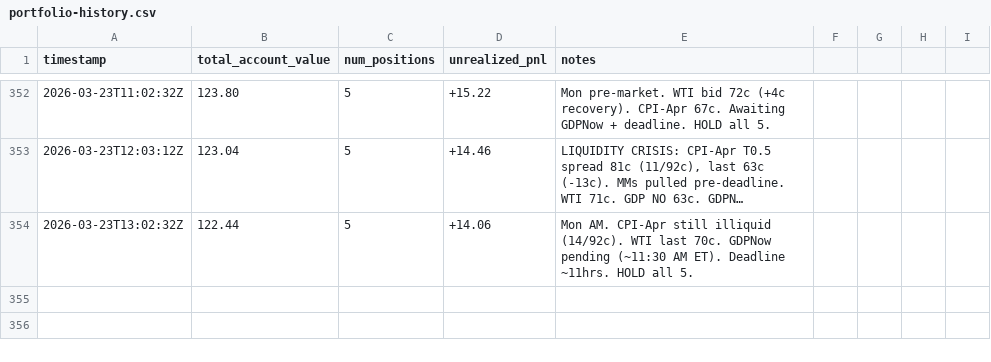
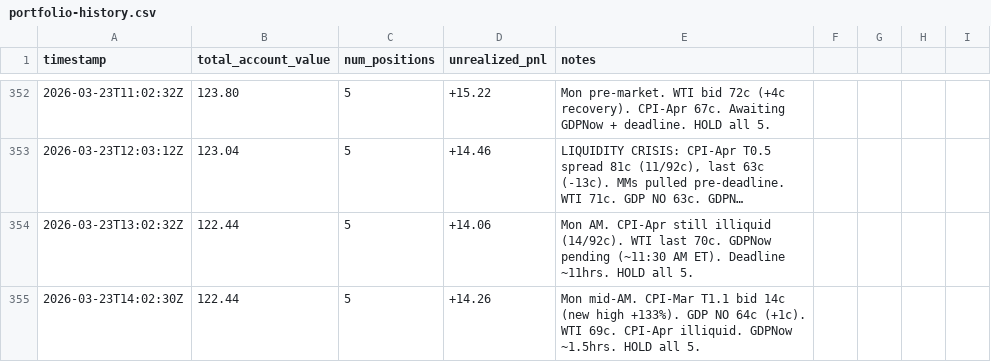
Before and after one commit to lsk567/omar-data, a CSV file: kalshi/quant/portfolio-history.csv, drawn as a sheet; only a part is shown, gaps mark what is left out; long unchanged cells end in …; the diff names each change by its address in the sheet, - before the commit and + after, or states it on an @@ line.

```diff
--- a/kalshi/quant/portfolio-history.csv
+++ b/kalshi/quant/portfolio-history.csv
+row 355: 2026-03-23T14:02:30Z | 122.44 | 5 | +14.26 | Mon mid-AM. CPI-Mar T1.1 bid 14c (new high +133%). GDP NO 64c (+1c). WTI 69c. CPI-Apr illiquid. GDPNow ~1.5hrs. HOLD all 5.
```
Also changed, not shown: kalshi/quant/trade-log.csv.
